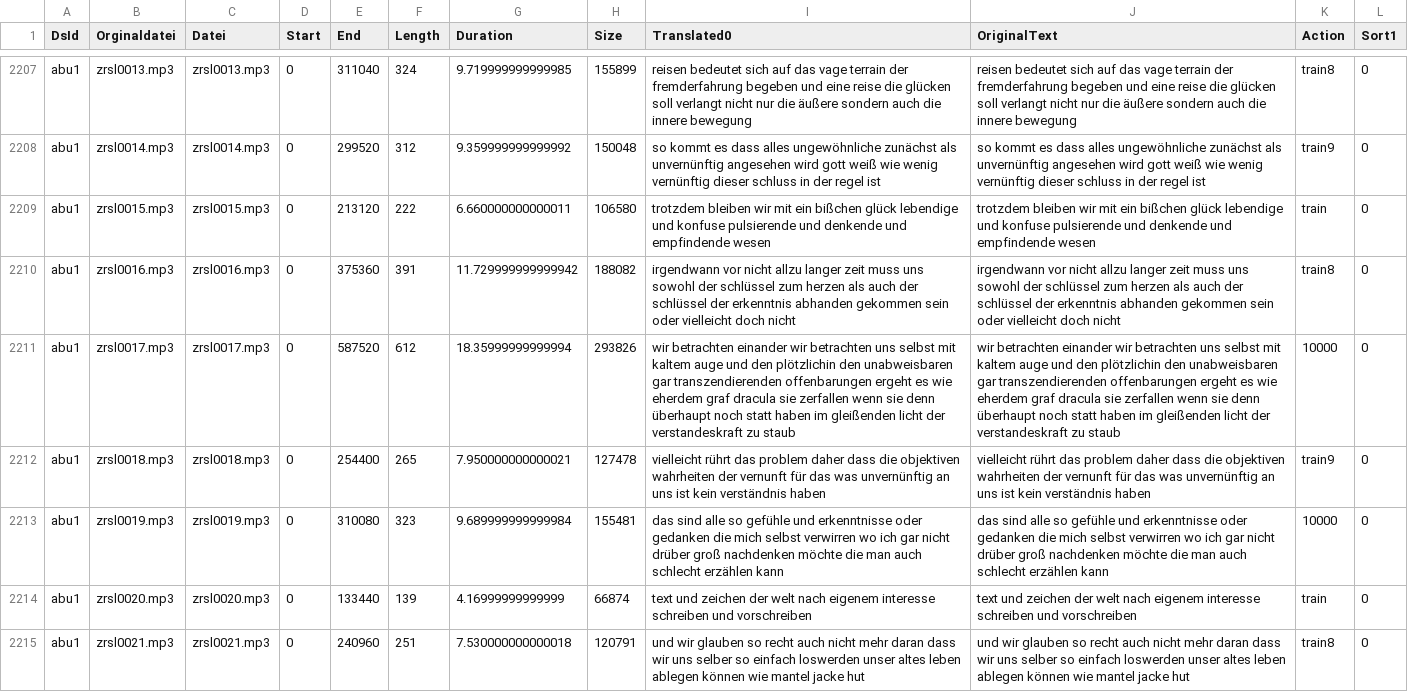
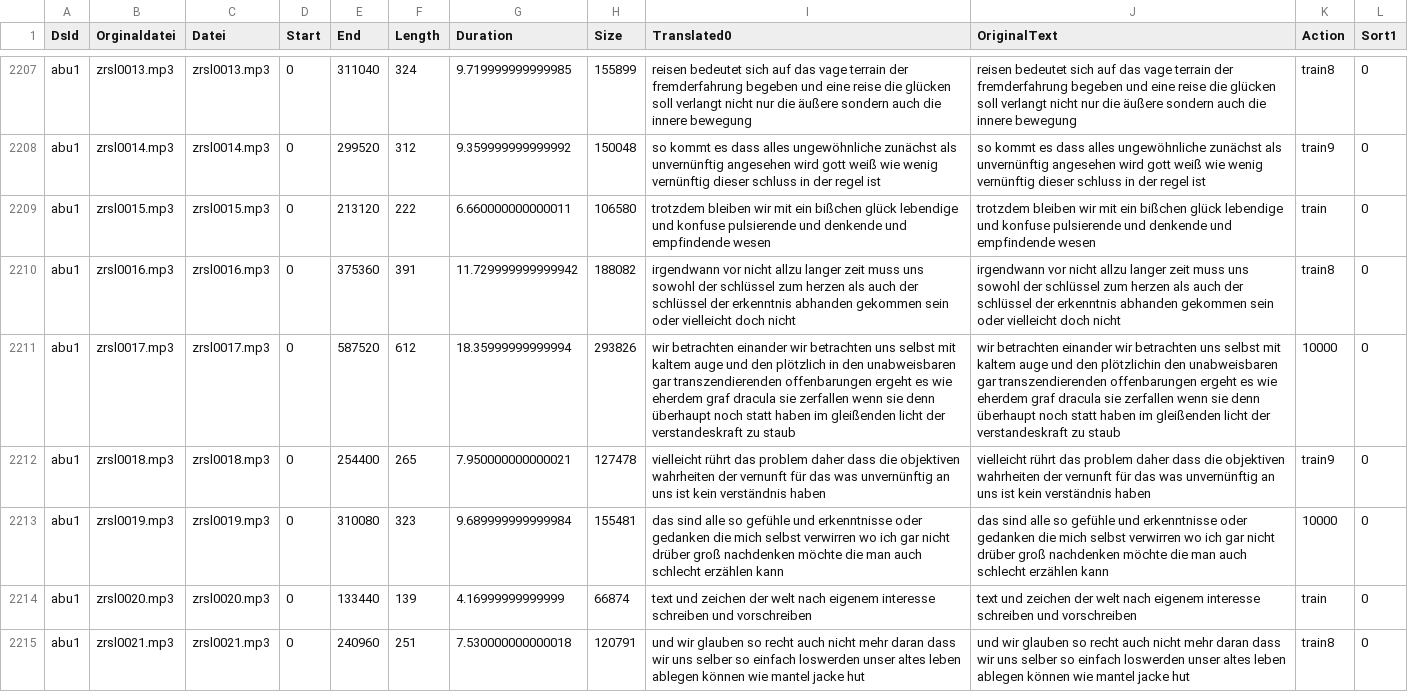
Before and after one commit to ElUnrast/GermanWave2Vec, a CSV file: datasets/abu1/content-translated-with_original.csv, drawn as a sheet; only a part is shown, gaps mark what is left out; the diff covers the shown part only; the diff names each change by its address in the sheet, - before the commit and + after, or states it on an @@ line.

```diff
--- a/datasets/abu1/content-translated-with_original.csv
+++ b/datasets/abu1/content-translated-with_original.csv
-I2211 (Translated0): …und den plötzlichin den unabweisbaren…
+I2211 (Translated0): …und den plötzlich in den unabweisbaren…
```
Also changed, not shown: 41 edited cells elsewhere in this file, 1 other file.
